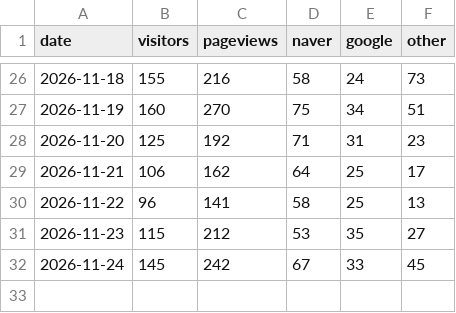
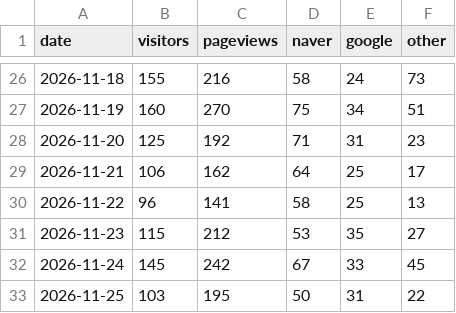
Before and after one commit to q2qeq/concert_festival-carendar, a CSV file: src/data/traffic-daily.csv, drawn as a sheet; only a part is shown, gaps mark what is left out; the diff names each change by its address in the sheet, - before the commit and + after, or states it on an @@ line.

```diff
--- a/src/data/traffic-daily.csv
+++ b/src/data/traffic-daily.csv
+row 33: 2026-11-25 | 103 | 195 | 50 | 31 | 22
```
